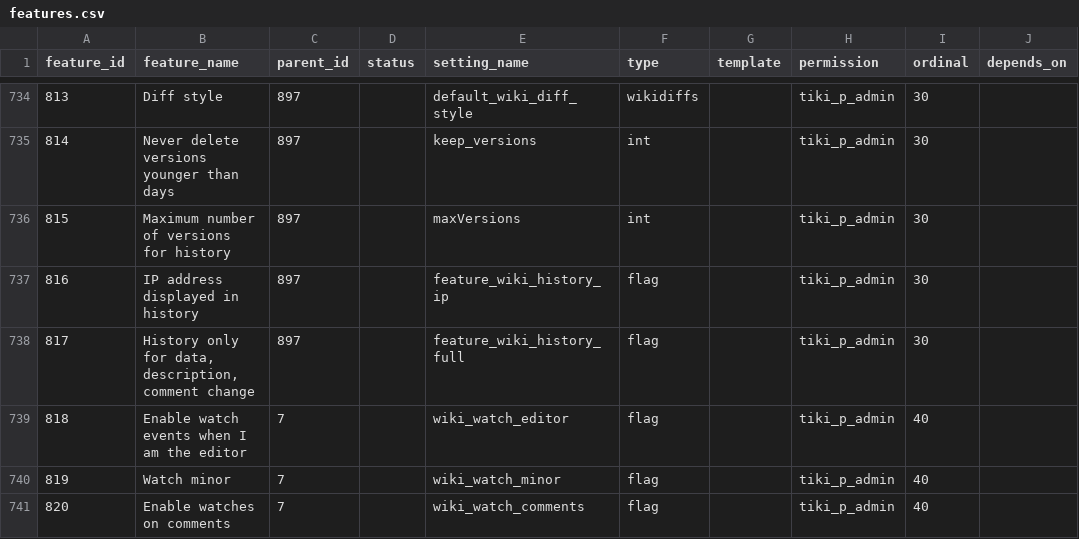
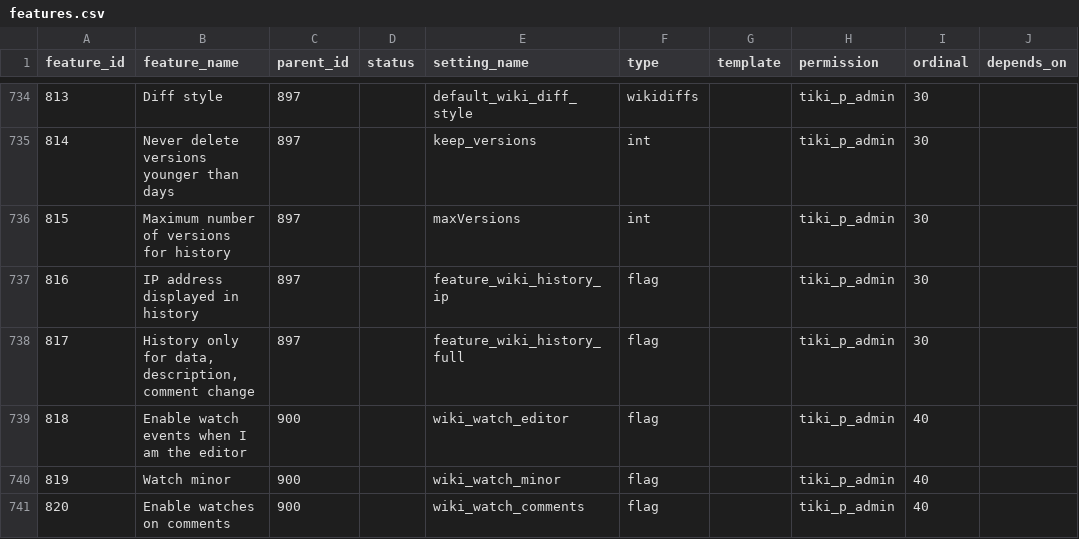
Before and after one commit to marclaporte/tiki, a CSV file: db/features.csv, drawn as a sheet; only a part is shown, gaps mark what is left out; the diff covers the shown part only; the diff names each change by its address in the sheet, - before the commit and + after, or states it on an @@ line.

```diff
--- a/db/features.csv
+++ b/db/features.csv
-C739:C741 (parent_id): 7
+C739:C741 (parent_id): 900
```
Also changed, not shown: 3 added rows and 9 edited cells elsewhere in this file.
